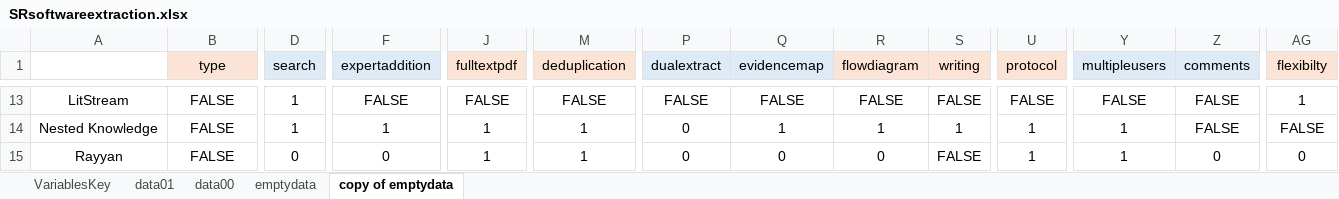
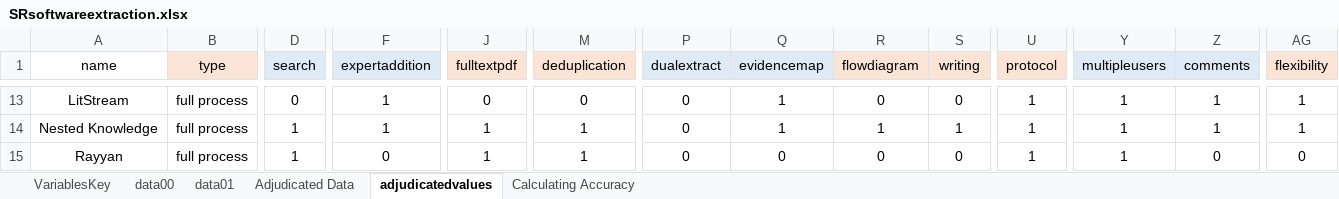
Before and after one commit to cowiekw/sr-software-comparison, an Excel workbook: data/SRsoftwareextraction.xlsx, sheet adjudicatedvalues, drawn as a sheet; only a part is shown, gaps mark what is left out; values as stored, in another font and other column widths than the file's, no borders; the diff covers the shown part only; the diff names each change by its address in the sheet, - before the commit and + after, or states it on an @@ line.

```diff
--- a/data/SRsoftwareextraction.xlsx (sheet adjudicatedvalues)
+++ b/data/SRsoftwareextraction.xlsx (sheet adjudicatedvalues)
-sheet tab: emptydata
+sheet tab: Adjudicated Data
-sheet tab: copy of emptydata
+sheet tab: adjudicatedvalues
+sheet tab: Calculating Accuracy
@@ sheet tab order changed: VariablesKey | data00 | data01 | Adjudicated Data | adjudicatedvalues | Calculating Accuracy @@
-A1: (empty)
+A1: name
-AG1: flexibilty
+AG1: flexibility
-B13:B15 (type): FALSE
+B13:B15 (type): full process
-D13 (search): 1
+D13 (search): 0
-F13 (expertaddition): FALSE
+F13 (expertaddition): 1
-J13 (fulltextpdf): FALSE
+J13 (fulltextpdf): 0
-M13 (deduplication): FALSE
+M13 (deduplication): 0
-P13 (dualextract): FALSE
+P13 (dualextract): 0
-Q13 (evidencemap): FALSE
+Q13 (evidencemap): 1
-R13 (flowdiagram): FALSE
+R13 (flowdiagram): 0
-S13 (writing): FALSE
+S13 (writing): 0
-U13 (protocol): FALSE
+U13 (protocol): 1
-Y13 (multipleusers): FALSE
+Y13 (multipleusers): 1
-Z13:Z14 (comments): FALSE
+Z13:Z14 (comments): 1
-AG14 (flexibility): FALSE
+AG14 (flexibility): 1
-D15 (search): 0
+D15 (search): 1
-S15 (writing): FALSE
+S15 (writing): 0
```
Also changed, not shown: 1 removed row, 164 edited cells and cell formats elsewhere in this sheet, sheet Adjudicated Data, sheet data00, sheet VariablesKey, sheet data01, formulas that keep their value, data/orig_df.xlsx, 28 other files.
